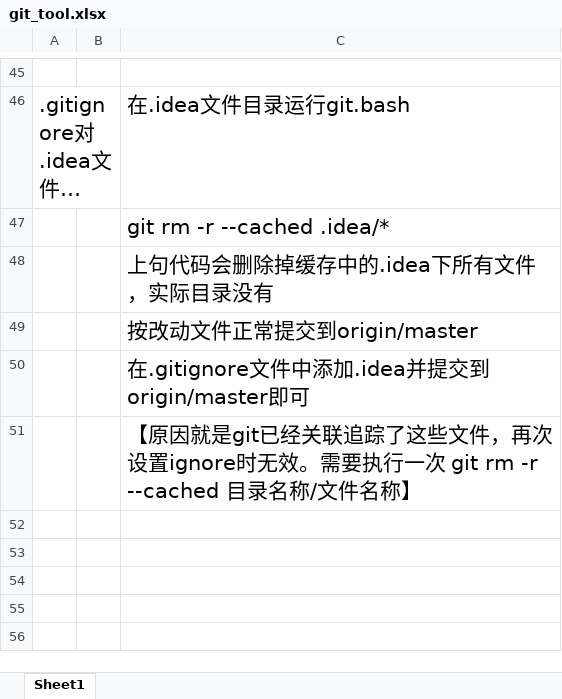
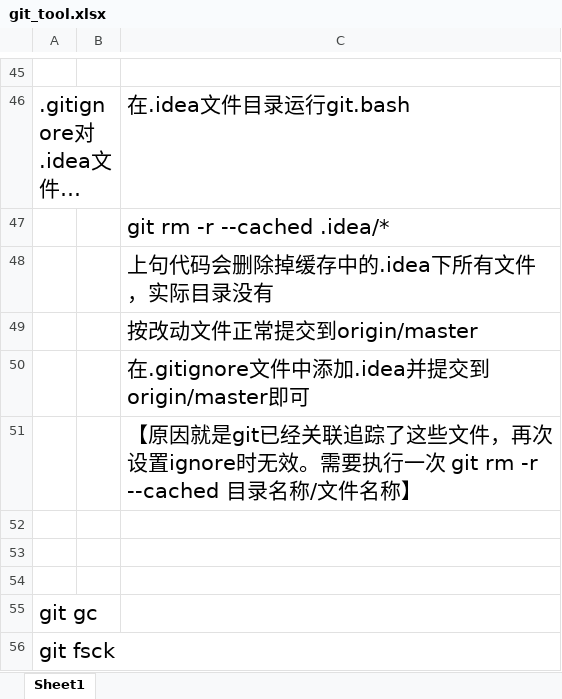
Before and after one commit to flancklin/doc, an Excel workbook: code_manage/git_tool.xlsx, sheet Sheet1, drawn as a sheet; only a part is shown, gaps mark what is left out; long unchanged cells end in …; values as stored, in another font and other column widths than the file's, no borders; the diff names each change by its address in the sheet, - before the commit and + after, or states it on an @@ line.

```diff
--- a/code_manage/git_tool.xlsx (sheet Sheet1)
+++ b/code_manage/git_tool.xlsx (sheet Sheet1)
+row 52: (empty)
+row 53: (empty)
+row 54: (empty)
+row 55: git gc
+row 56: git fsck
```
Also changed, not shown: life/house.xlsx, 23 other files.
